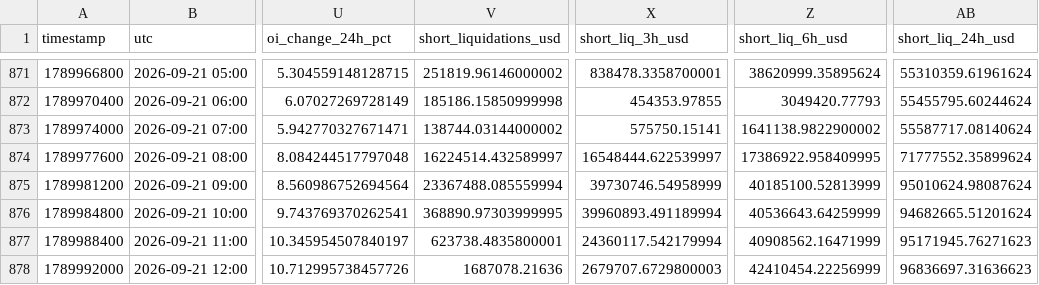
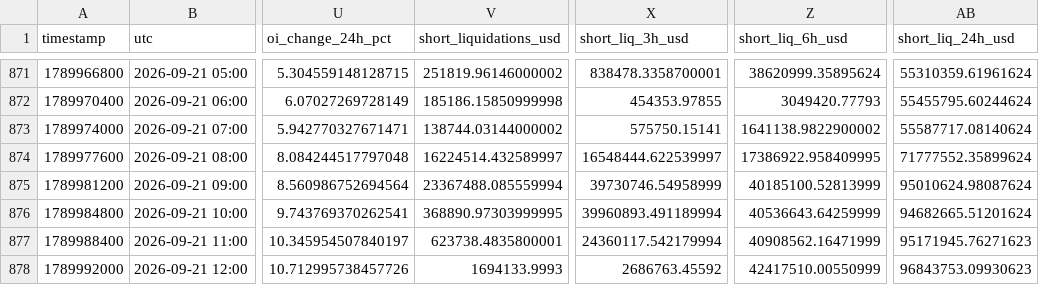
Before and after one commit to aakolodezh-eng/eth-squeeze-watch, a CSV file: eth_hourly.csv, drawn as a sheet; only a part is shown, gaps mark what is left out; the diff names each change by its address in the sheet, - before the commit and + after, or states it on an @@ line.

```diff
--- a/eth_hourly.csv
+++ b/eth_hourly.csv
-V878 (short_liquidations_usd): 1687078.21636
+V878 (short_liquidations_usd): 1694133.9993
-X878 (short_liq_3h_usd): 2679707.6729800003
+X878 (short_liq_3h_usd): 2686763.45592
-Z878 (short_liq_6h_usd): 42410454.22256999
+Z878 (short_liq_6h_usd): 42417510.00550999
-AB878 (short_liq_24h_usd): 96836697.31636623
+AB878 (short_liq_24h_usd): 96843753.09930623
```
